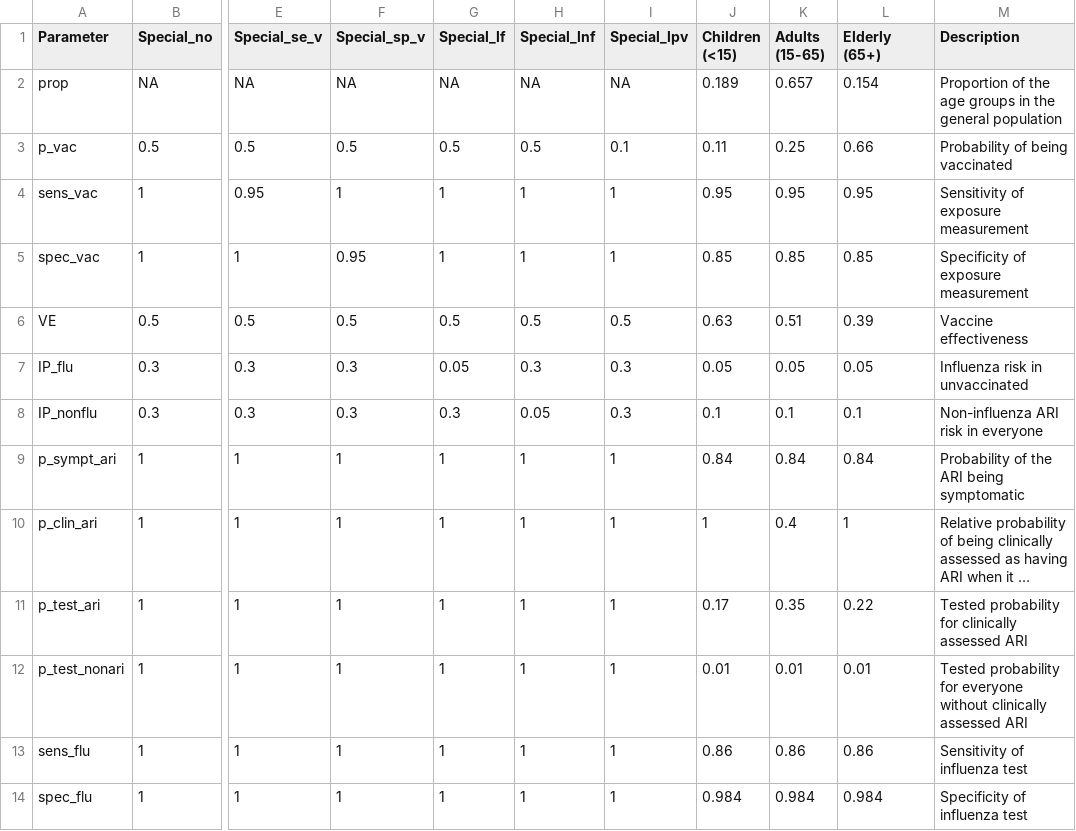
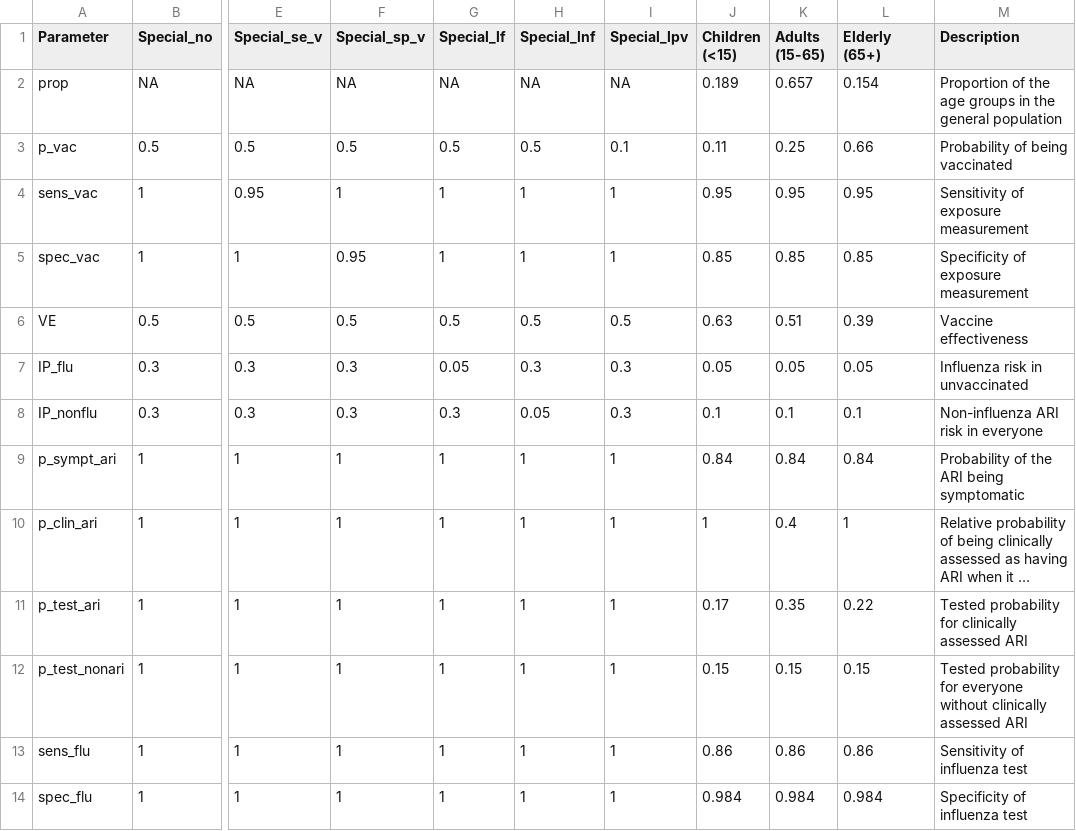
Before and after one commit to khvorov45/VESimulation, a CSV file: Scripts/default_settings/_estimates.csv, drawn as a sheet; only a part is shown, gaps mark what is left out; long unchanged cells end in …; the diff names each change by its address in the sheet, - before the commit and + after, or states it on an @@ line.

```diff
--- a/Scripts/default_settings/_estimates.csv
+++ b/Scripts/default_settings/_estimates.csv
-J12 (Children (<15)): 0.01
+J12 (Children (<15)): 0.15
-K12 (Adults (15-65)): 0.01
+K12 (Adults (15-65)): 0.15
-L12 (Elderly (65+)): 0.01
+L12 (Elderly (65+)): 0.15
```
Also changed, not shown: Scripts/user_settings/AllGroups/estimates.csv, Scripts/user_settings/OneVariedConstrained/estimates.csv, 1 other file.
